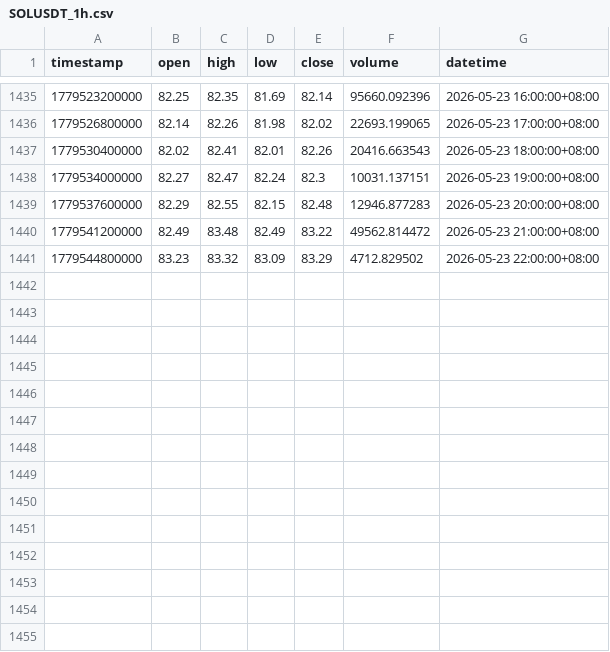
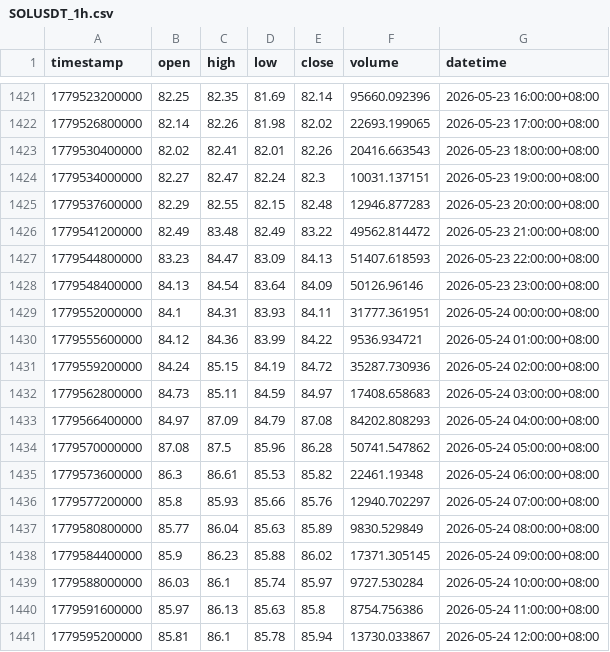
Before and after one commit to JAB18999/sol-perp-quant-report, a CSV file: data/SOLUSDT_1h.csv, drawn as a sheet; only a part is shown, gaps mark what is left out; the diff covers the shown part only.

```diff
--- a/data/SOLUSDT_1h.csv
+++ b/data/SOLUSDT_1h.csv
@@ -1440,2 +1426,16 @@ timestamp,open,high,low,close,volume,datetime
 1779541200000,82.49,83.48,82.49,83.22,49562.814472,2026-05-23 21:00:00+08:00
-1779544800000,83.23,83.32,83.09,83.29,4712.829502,2026-05-23 22:00:00+08:00
+1779544800000,83.23,84.47,83.09,84.13,51407.618593,2026-05-23 22:00:00+08:00
+1779548400000,84.13,84.54,83.64,84.09,50126.96146,2026-05-23 23:00:00+08:00
+1779552000000,84.1,84.31,83.93,84.11,31777.361951,2026-05-24 00:00:00+08:00
+1779555600000,84.12,84.36,83.99,84.22,9536.934721,2026-05-24 01:00:00+08:00
+1779559200000,84.24,85.15,84.19,84.72,35287.730936,2026-05-24 02:00:00+08:00
+1779562800000,84.73,85.11,84.59,84.97,17408.658683,2026-05-24 03:00:00+08:00
+1779566400000,84.97,87.09,84.79,87.08,84202.808293,2026-05-24 04:00:00+08:00
+1779570000000,87.08,87.5,85.96,86.28,50741.547862,2026-05-24 05:00:00+08:00
+1779573600000,86.3,86.61,85.53,85.82,22461.19348,2026-05-24 06:00:00+08:00
+1779577200000,85.8,85.93,85.66,85.76,12940.702297,2026-05-24 07:00:00+08:00
+1779580800000,85.77,86.04,85.63,85.89,9830.529849,2026-05-24 08:00:00+08:00
+1779584400000,85.9,86.23,85.88,86.02,17371.305145,2026-05-24 09:00:00+08:00
+1779588000000,86.03,86.1,85.74,85.97,9727.530284,2026-05-24 10:00:00+08:00
+1779591600000,85.97,86.13,85.63,85.8,8754.756386,2026-05-24 11:00:00+08:00
+1779595200000,85.81,86.1,85.78,85.94,13730.033867,2026-05-24 12:00:00+08:00
```
Also changed, not shown: 14 removed rows elsewhere in this file, data/SOLUSDT_15m.csv, data/SOLUSDT_2h.csv, 2 other files.
